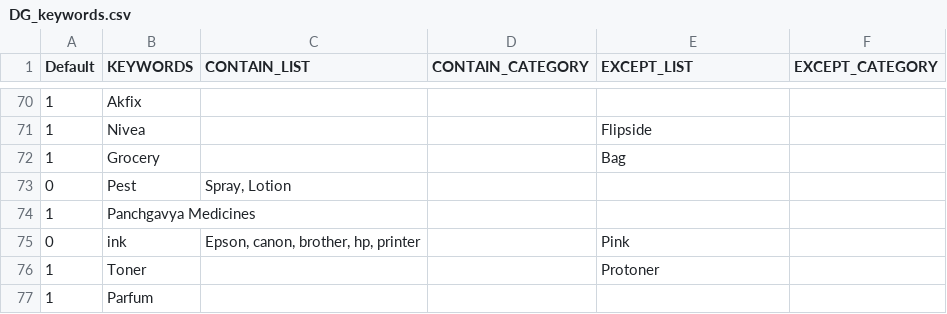
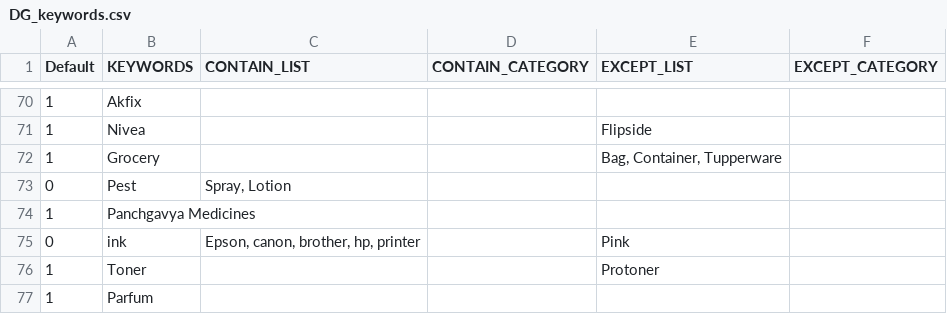
Before and after one commit to mohitt008/dg_score, a CSV file: data/DG_keywords.csv, drawn as a sheet; only a part is shown, gaps mark what is left out; the diff covers the shown part only.

Commit message:
Updated DG keywords list

```diff
--- a/data/DG_keywords.csv
+++ b/data/DG_keywords.csv
@@ -71,3 +71,3 @@ Default,KEYWORDS,CONTAIN_LIST,CONTAIN_CATEGORY,EXCEPT_LIST,EXCEPT_CATEGORY
 1,Nivea,,,Flipside,
-1,Grocery,,,Bag,
+1,Grocery,,,"Bag, Container, Tupperware",
 0,Pest,"Spray, Lotion",,,
```
Also changed, not shown: 1 added row and 6 edited cells elsewhere in this file.
